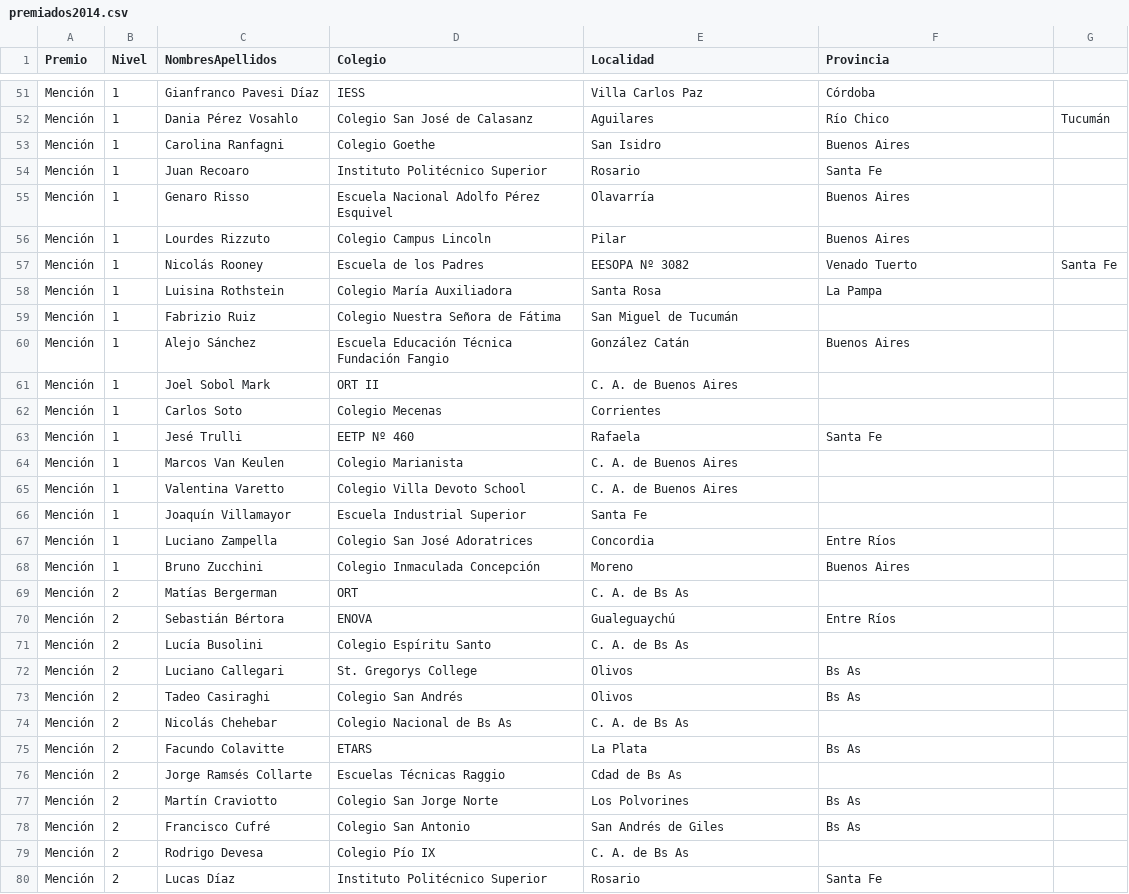
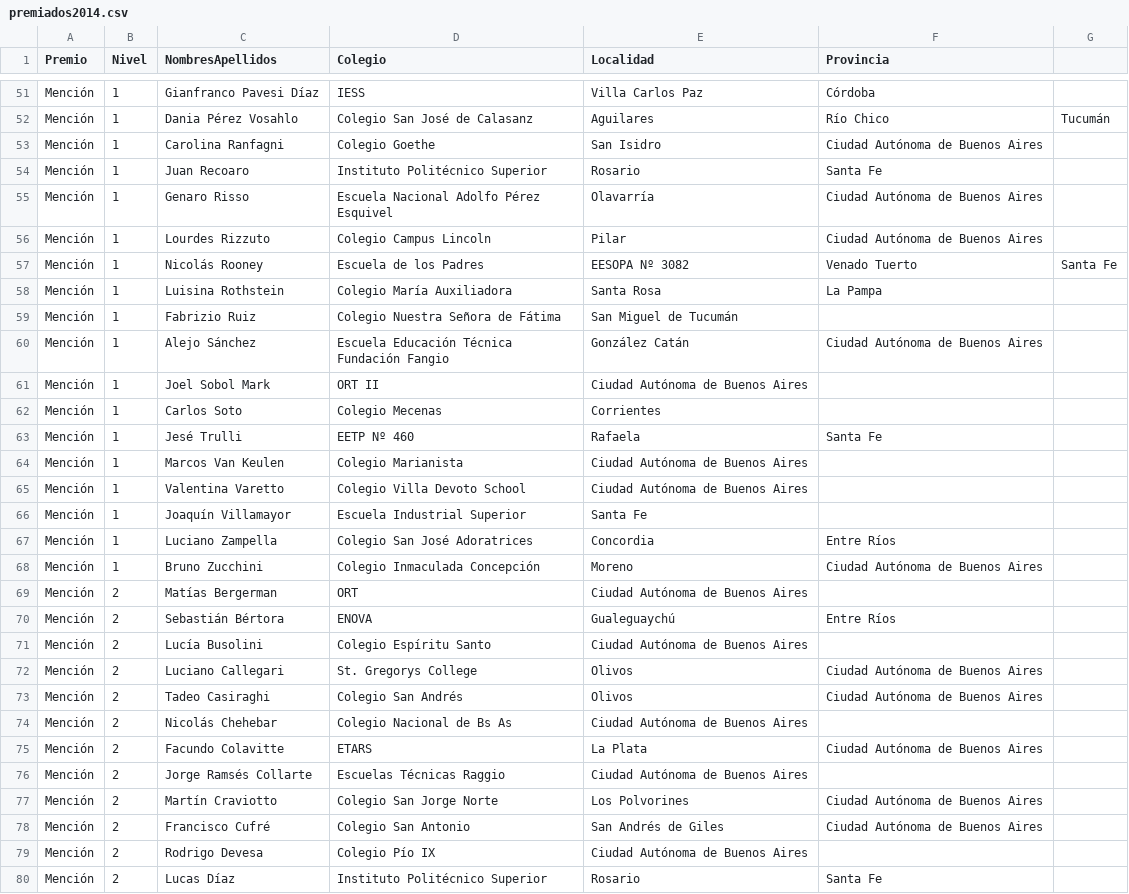
Before and after one commit to pablocelayes/nacionalesoma, a CSV file: data/premiados/csvs/premiados2014.csv, drawn as a sheet; only a part is shown, gaps mark what is left out; the diff covers the shown part only.

```diff
--- a/data/premiados/csvs/premiados2014.csv
+++ b/data/premiados/csvs/premiados2014.csv
@@ -52,6 +52,6 @@ Mención,1,Gianfranco Pavesi Díaz,IESS,Villa Carlos Paz,Córdoba
 Mención,1,Dania Pérez Vosahlo,Colegio San  José de Calasanz,Aguilares,Río Chico,Tucumán
-Mención,1,Carolina Ranfagni,Colegio Goethe,San Isidro,Buenos Aires
+Mención,1,Carolina Ranfagni,Colegio Goethe,San Isidro,Ciudad Autónoma de Buenos Aires
 Mención,1,Juan Recoaro,Instituto Politécnico Superior,Rosario,Santa Fe
-Mención,1,Genaro Risso,Escuela Nacional Adolfo Pérez  Esquivel,Olavarría,Buenos Aires
-Mención,1,Lourdes Rizzuto,Colegio Campus Lincoln,Pilar,Buenos Aires
+Mención,1,Genaro Risso,Escuela Nacional Adolfo Pérez  Esquivel,Olavarría,Ciudad Autónoma de Buenos Aires
+Mención,1,Lourdes Rizzuto,Colegio Campus Lincoln,Pilar,Ciudad Autónoma de Buenos Aires
 Mención,1,Nicolás Rooney,Escuela de los Padres,EESOPA Nº 3082,Venado Tuerto,Santa  Fe
@@ -59,22 +59,22 @@ Mención,1,Luisina Rothstein,Colegio María Auxiliadora,Santa Rosa,La Pampa
 Mención,1,Fabrizio Ruiz,Colegio Nuestra Señora de Fátima,San  Miguel de Tucumán
-Mención,1,Alejo Sánchez,Escuela Educación Técnica Fundación  Fangio,González Catán,Buenos Aires
-Mención,1,Joel Sobol Mark,ORT II,C. A. de Buenos Aires
+Mención,1,Alejo Sánchez,Escuela Educación Técnica Fundación  Fangio,González Catán,Ciudad Autónoma de Buenos Aires
+Mención,1,Joel Sobol Mark,ORT II,Ciudad Autónoma de Buenos Aires
 Mención,1,Carlos Soto,Colegio Mecenas,Corrientes
 Mención,1,Jesé Trulli,EETP Nº 460,Rafaela,Santa Fe
-Mención,1,Marcos Van Keulen,Colegio Marianista,C. A. de Buenos Aires
-Mención,1,Valentina Varetto,Colegio Villa Devoto School,C. A. de Buenos Aires
+Mención,1,Marcos Van Keulen,Colegio Marianista,Ciudad Autónoma de Buenos Aires
+Mención,1,Valentina Varetto,Colegio Villa Devoto School,Ciudad Autónoma de Buenos Aires
 Mención,1,Joaquín Villamayor,Escuela Industrial  Superior,Santa Fe
 Mención,1,Luciano Zampella,Colegio San José Adoratrices,Concordia,Entre Ríos
-Mención,1,Bruno Zucchini,Colegio Inmaculada Concepción,Moreno,Buenos Aires
-Mención,2,Matías Bergerman,ORT,C. A.  de Bs As
+Mención,1,Bruno Zucchini,Colegio Inmaculada Concepción,Moreno,Ciudad Autónoma de Buenos Aires
+Mención,2,Matías Bergerman,ORT,Ciudad Autónoma de Buenos Aires
 Mención,2,Sebastián Bértora,ENOVA,Gualeguaychú,Entre Ríos
-Mención,2,Lucía Busolini,Colegio Espíritu Santo,C. A. de Bs  As
-Mención,2,Luciano Callegari,St.  Gregorys College,Olivos,Bs As
-Mención,2,Tadeo Casiraghi,Colegio San Andrés,Olivos,Bs As
-Mención,2,Nicolás Chehebar,Colegio Nacional de Bs As,C. A.  de Bs As
-Mención,2,Facundo Colavitte,ETARS,La Plata,Bs As
-Mención,2,Jorge Ramsés Collarte,Escuelas Técnicas Raggio,Cdad de Bs  As
-Mención,2,Martín Craviotto,Colegio San Jorge Norte,Los  Polvorines,Bs As
-Mención,2,Francisco Cufré,Colegio San Antonio,San Andrés de  Giles,Bs As
-Mención,2,Rodrigo Devesa,Colegio Pío IX,C. A. de Bs As
+Mención,2,Lucía Busolini,Colegio Espíritu Santo,Ciudad Autónoma de Buenos Aires
+Mención,2,Luciano Callegari,St.  Gregorys College,Olivos,Ciudad Autónoma de Buenos Aires
+Mención,2,Tadeo Casiraghi,Colegio San Andrés,Olivos,Ciudad Autónoma de Buenos Aires
+Mención,2,Nicolás Chehebar,Colegio Nacional de Bs As,Ciudad Autónoma de Buenos Aires
+Mención,2,Facundo Colavitte,ETARS,La Plata,Ciudad Autónoma de Buenos Aires
+Mención,2,Jorge Ramsés Collarte,Escuelas Técnicas Raggio,Ciudad Autónoma de Buenos Aires
+Mención,2,Martín Craviotto,Colegio San Jorge Norte,Los  Polvorines,Ciudad Autónoma de Buenos Aires
+Mención,2,Francisco Cufré,Colegio San Antonio,San Andrés de  Giles,Ciudad Autónoma de Buenos Aires
+Mención,2,Rodrigo Devesa,Colegio Pío IX,Ciudad Autónoma de Buenos Aires
 Mención,2,Lucas Díaz,Instituto Politécnico Superior,Rosario,Santa Fe
```
Also changed, not shown: 55 edited cells elsewhere in this file, data/premiados/csvs/premiados2006.csv, data/premiados/csvs/premiados2008.csv, 25 other files.
